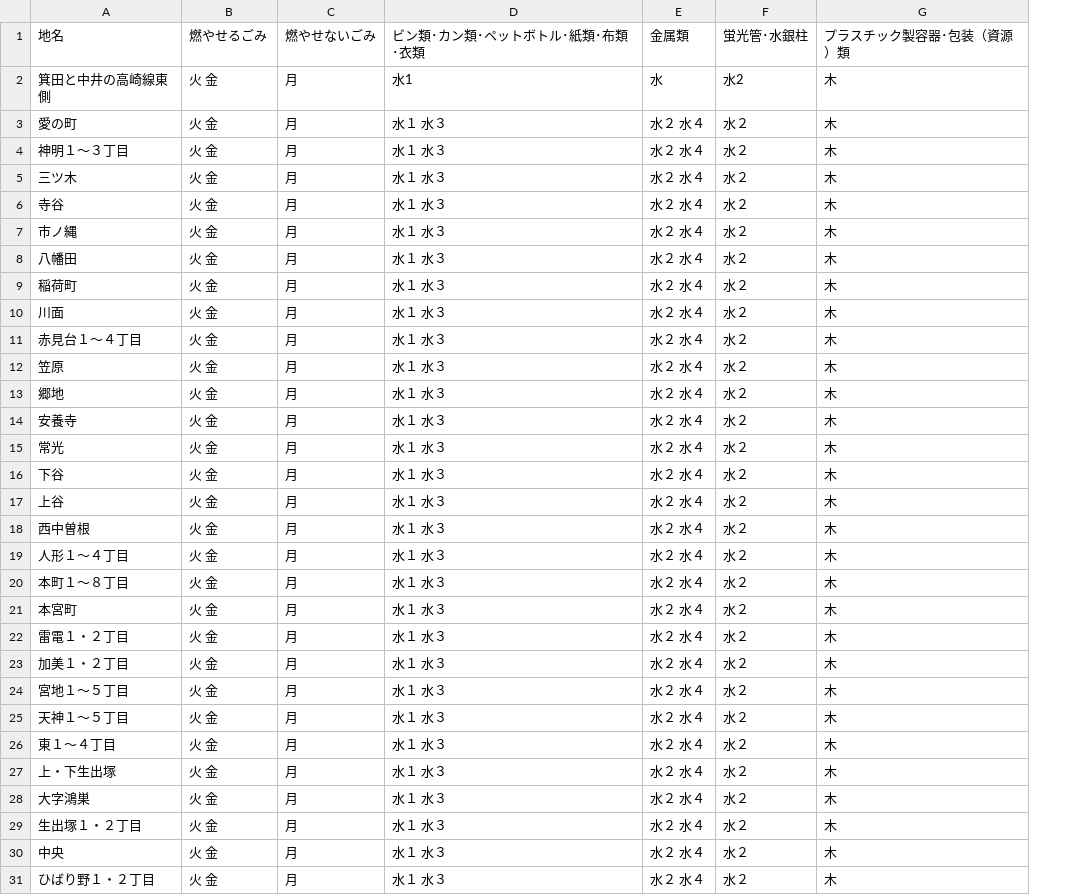
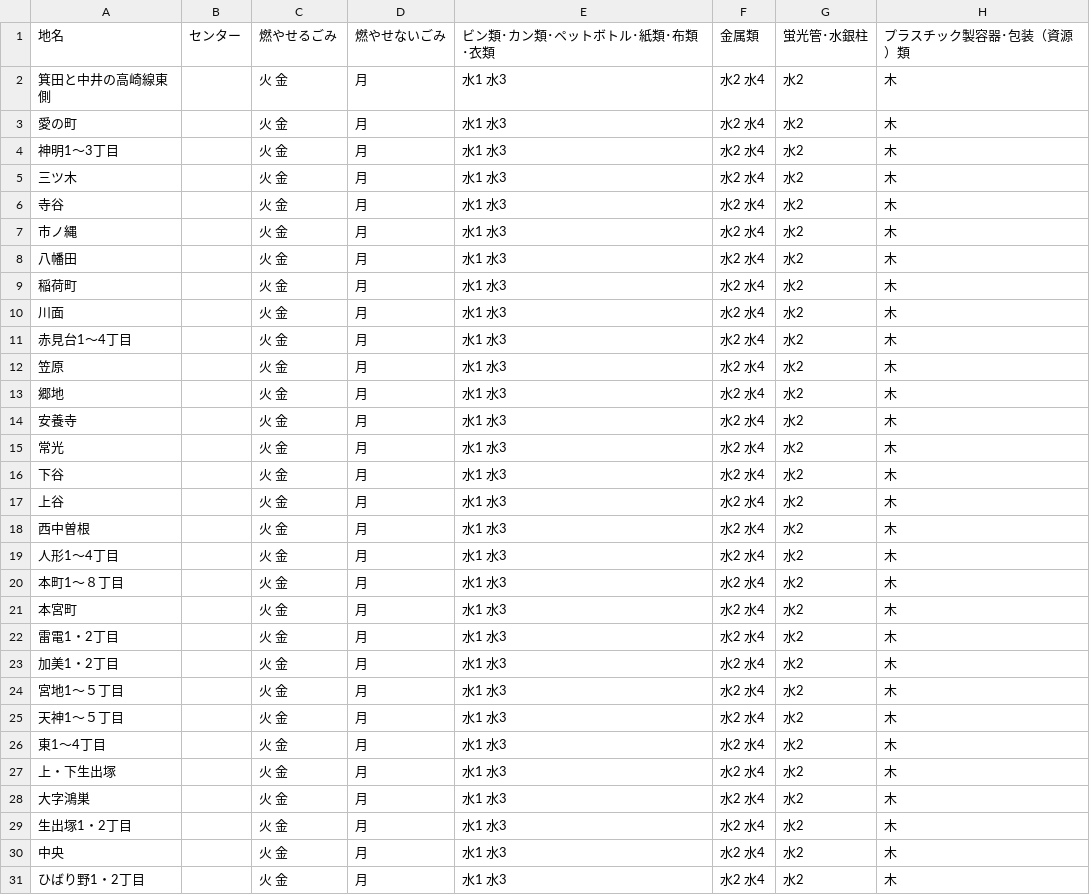
Before and after one commit to takushikun/5374, a CSV file: data/area_days.csv, drawn as a sheet; removed rows and columns are numbered as before the commit, all else as after; the diff names each change by its address in the sheet, - before the commit and + after, or states it on an @@ line.

Commit message:
Update area_days.csv

```diff
--- a/data/area_days.csv
+++ b/data/area_days.csv
+column B, row 1: センター
-column D, rows 1-31: ビン類･カン類･ペットボトル･紙類･布類･衣類 | 水1 | 水１ 水３ | 水１ 水３ | 水１ 水３ | 水１ 水３ | 水１ 水３ | 水１ 水３ | 水１ 水３ | 水１ 水３ | 水１ 水３ | 水１ 水３ | 水１ 水３ | 水１ 水３ | 水１ 水３ | 水１ 水３ | 水１ 水３ | 水１ 水３ | 水１ 水３ | 水１ 水３ | 水１ 水３ | 水１ 水３ | 水１ 水３ | 水１ 水３ | 水１ 水３ | 水１ 水３ | 水１ 水３ | 水１ 水３ | 水１ 水３ | 水１ 水３ | 水１ 水３
-column E, rows 1-31: 金属類 | 水 | 水２ 水４ | 水２ 水４ | 水２ 水４ | 水２ 水４ | 水２ 水４ | 水２ 水４ | 水２ 水４ | 水２ 水４ | 水２ 水４ | 水２ 水４ | 水２ 水４ | 水２ 水４ | 水２ 水４ | 水２ 水４ | 水２ 水４ | 水２ 水４ | 水２ 水４ | 水２ 水４ | 水２ 水４ | 水２ 水４ | 水２ 水４ | 水２ 水４ | 水２ 水４ | 水２ 水４ | 水２ 水４ | 水２ 水４ | 水２ 水４ | 水２ 水４ | 水２ 水４
-column F, rows 1-31: 蛍光管･水銀柱 | 水2 | 水２ | 水２ | 水２ | 水２ | 水２ | 水２ | 水２ | 水２ | 水２ | 水２ | 水２ | 水２ | 水２ | 水２ | 水２ | 水２ | 水２ | 水２ | 水２ | 水２ | 水２ | 水２ | 水２ | 水２ | 水２ | 水２ | 水２ | 水２ | 水２
+column E, rows 1-31: ビン類･カン類･ペットボトル･紙類･布類･衣類 | 水1 水3 | 水1 水3 | 水1 水3 | 水1 水3 | 水1 水3 | 水1 水3 | 水1 水3 | 水1 水3 | 水1 水3 | 水1 水3 | 水1 水3 | 水1 水3 | 水1 水3 | 水1 水3 | 水1 水3 | 水1 水3 | 水1 水3 | 水1 水3 | 水1 水3 | 水1 水3 | 水1 水3 | 水1 水3 | 水1 水3 | 水1 水3 | 水1 水3 | 水1 水3 | 水1 水3 | 水1 水3 | 水1 水3 | 水1 水3
+column F, rows 1-31: 金属類 | 水2 水4 | 水2 水4 | 水2 水4 | 水2 水4 | 水2 水4 | 水2 水4 | 水2 水4 | 水2 水4 | 水2 水4 | 水2 水4 | 水2 水4 | 水2 水4 | 水2 水4 | 水2 水4 | 水2 水4 | 水2 水4 | 水2 水4 | 水2 水4 | 水2 水4 | 水2 水4 | 水2 水4 | 水2 水4 | 水2 水4 | 水2 水4 | 水2 水4 | 水2 水4 | 水2 水4 | 水2 水4 | 水2 水4 | 水2 水4
+column G, rows 1-31: 蛍光管･水銀柱 | 水2 | 水2 | 水2 | 水2 | 水2 | 水2 | 水2 | 水2 | 水2 | 水2 | 水2 | 水2 | 水2 | 水2 | 水2 | 水2 | 水2 | 水2 | 水2 | 水2 | 水2 | 水2 | 水2 | 水2 | 水2 | 水2 | 水2 | 水2 | 水2 | 水2
-A4: 神明１～３丁目
+A4: 神明1～3丁目
-A11: 赤見台１～４丁目
+A11: 赤見台1～4丁目
-A19: 人形１～４丁目
+A19: 人形1～4丁目
-A20: 本町１～８丁目
+A20: 本町1～８丁目
-A22: 雷電１・２丁目
+A22: 雷電1・2丁目
-A23: 加美１・２丁目
+A23: 加美1・2丁目
-A24: 宮地１～５丁目
+A24: 宮地1～５丁目
-A25: 天神１～５丁目
+A25: 天神1～５丁目
-A26: 東１～４丁目
+A26: 東1～4丁目
-A29: 生出塚１・２丁目
+A29: 生出塚1・2丁目
-A31: ひばり野１・２丁目
+A31: ひばり野1・2丁目
```
